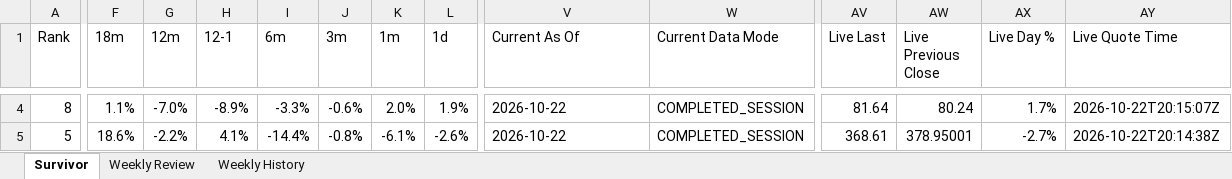
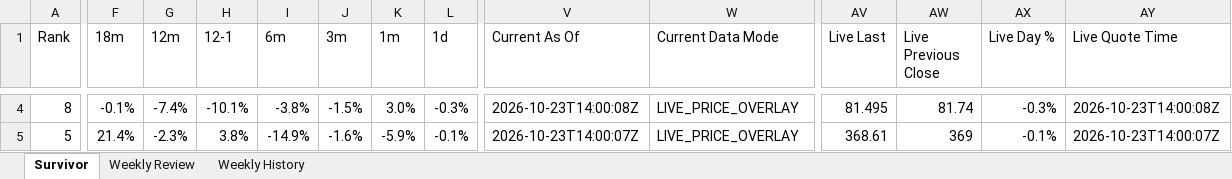
Before and after one commit to DarkMoonv1/NEFTy, an Excel workbook: Survivor_LATEST.xlsx, sheet Survivor, drawn as a sheet; only a part is shown, gaps mark what is left out; values as stored, in another font and other column widths than the file's, no cell formats; the diff covers the shown part only; the diff names each change by its address in the sheet, - before the commit and + after, or states it on an @@ line.

Commit message:
Update Survivor_LATEST.xlsx

```diff
--- a/Survivor_LATEST.xlsx (sheet Survivor)
+++ b/Survivor_LATEST.xlsx (sheet Survivor)
-F4 (18m): 1.1%
+F4 (18m): -0.1%
-G4 (12m): -7.0%
+G4 (12m): -7.4%
-H4 (12-1): -8.9%
+H4 (12-1): -10.1%
-I4 (6m): -3.3%
+I4 (6m): -3.8%
-J4 (3m): -0.6%
+J4 (3m): -1.5%
-K4 (1m): 2.0%
+K4 (1m): 3.0%
-L4 (1d): 1.9%
+L4 (1d): -0.3%
-V4 (Current As Of): 2026-10-22
+V4 (Current As Of): 2026-10-23T14:00:08Z
-W4:W5 (Current Data Mode): COMPLETED_SESSION
+W4:W5 (Current Data Mode): LIVE_PRICE_OVERLAY
-AV4 (Live Last): 81.64
+AV4 (Live Last): 81.495
-AW4 (Live Previous Close): 80.24
+AW4 (Live Previous Close): 81.74
-AX4 (Live Day %): 1.7%
+AX4 (Live Day %): -0.3%
-AY4 (Live Quote Time): 2026-10-22T20:15:07Z
+AY4 (Live Quote Time): 2026-10-23T14:00:08Z
-F5 (18m): 18.6%
+F5 (18m): 21.4%
-G5 (12m): -2.2%
+G5 (12m): -2.3%
-H5 (12-1): 4.1%
+H5 (12-1): 3.8%
-I5 (6m): -14.4%
+I5 (6m): -14.9%
-J5 (3m): -0.8%
+J5 (3m): -1.6%
-K5 (1m): -6.1%
+K5 (1m): -5.9%
-L5 (1d): -2.6%
+L5 (1d): -0.1%
-V5 (Current As Of): 2026-10-22
+V5 (Current As Of): 2026-10-23T14:00:07Z
-AW5 (Live Previous Close): 378.95001
+AW5 (Live Previous Close): 369
-AX5 (Live Day %): -2.7%
+AX5 (Live Day %): -0.1%
-AY5 (Live Quote Time): 2026-10-22T20:14:38Z
+AY5 (Live Quote Time): 2026-10-23T14:00:07Z
```
Also changed, not shown: 82 edited cells elsewhere in this sheet, sheet Weekly Review, cell formats.
